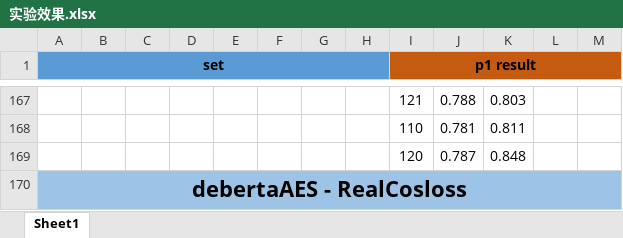
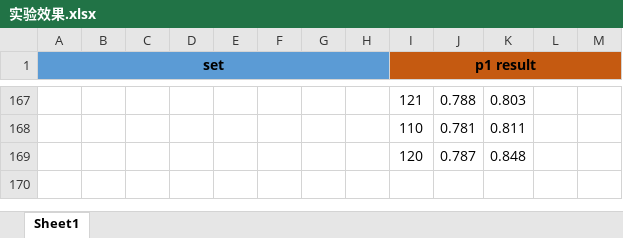
Before and after one commit to vkgo/MSPLM, an Excel workbook: 实验效果.xlsx, sheet Sheet1, drawn as a sheet; only a part is shown, gaps mark what is left out; values as stored, in another font and other column widths than the file's, no borders; removed rows and columns are numbered as before the commit, all else as after; the diff covers the shown part only; the diff names each change by its address in the sheet, - before the commit and + after, or states it on an @@ line.

```diff
--- a/实验效果.xlsx (sheet Sheet1)
+++ b/实验效果.xlsx (sheet Sheet1)
-row 170: debertaAES - RealCosloss
```
Also changed, not shown: 18 edited cells elsewhere in this sheet.
